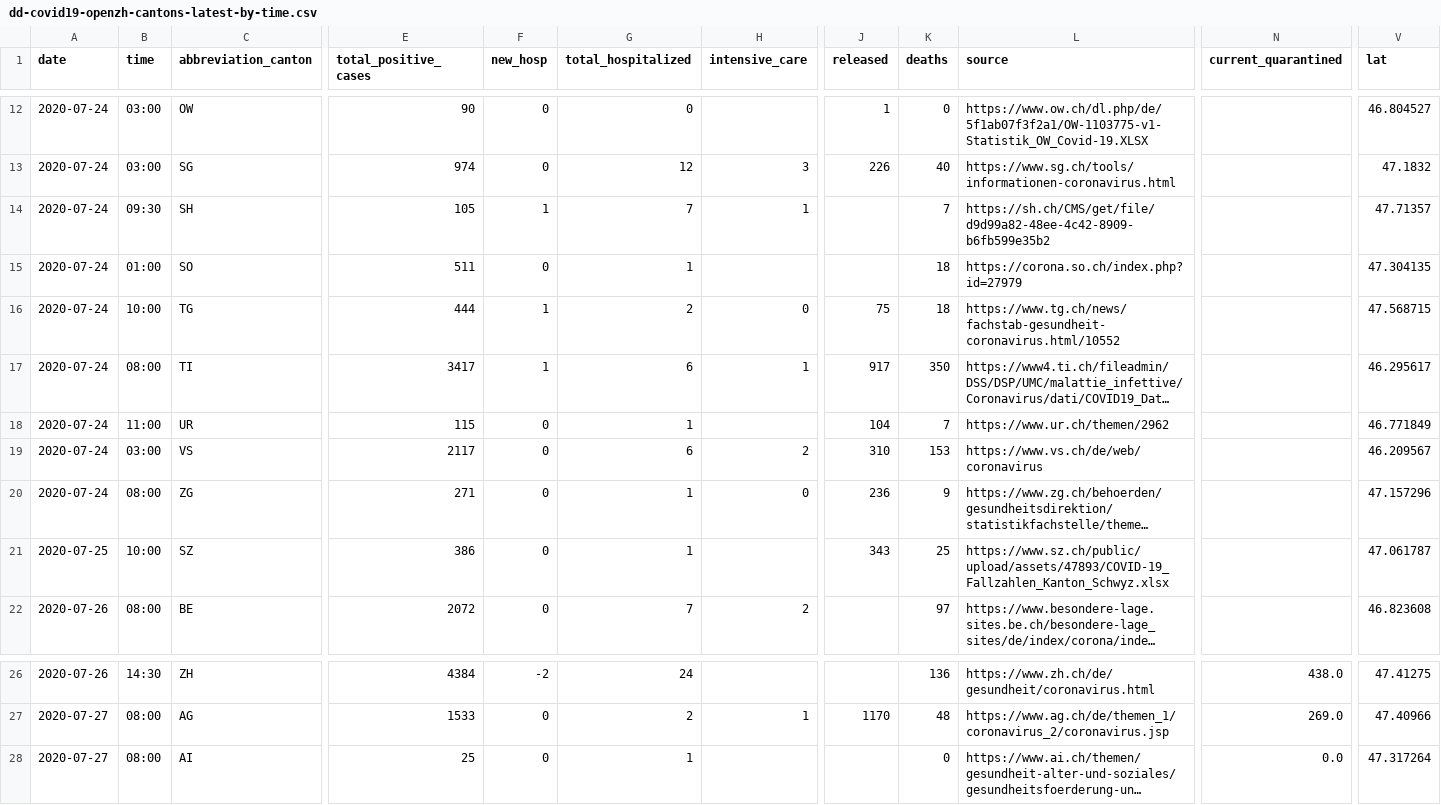
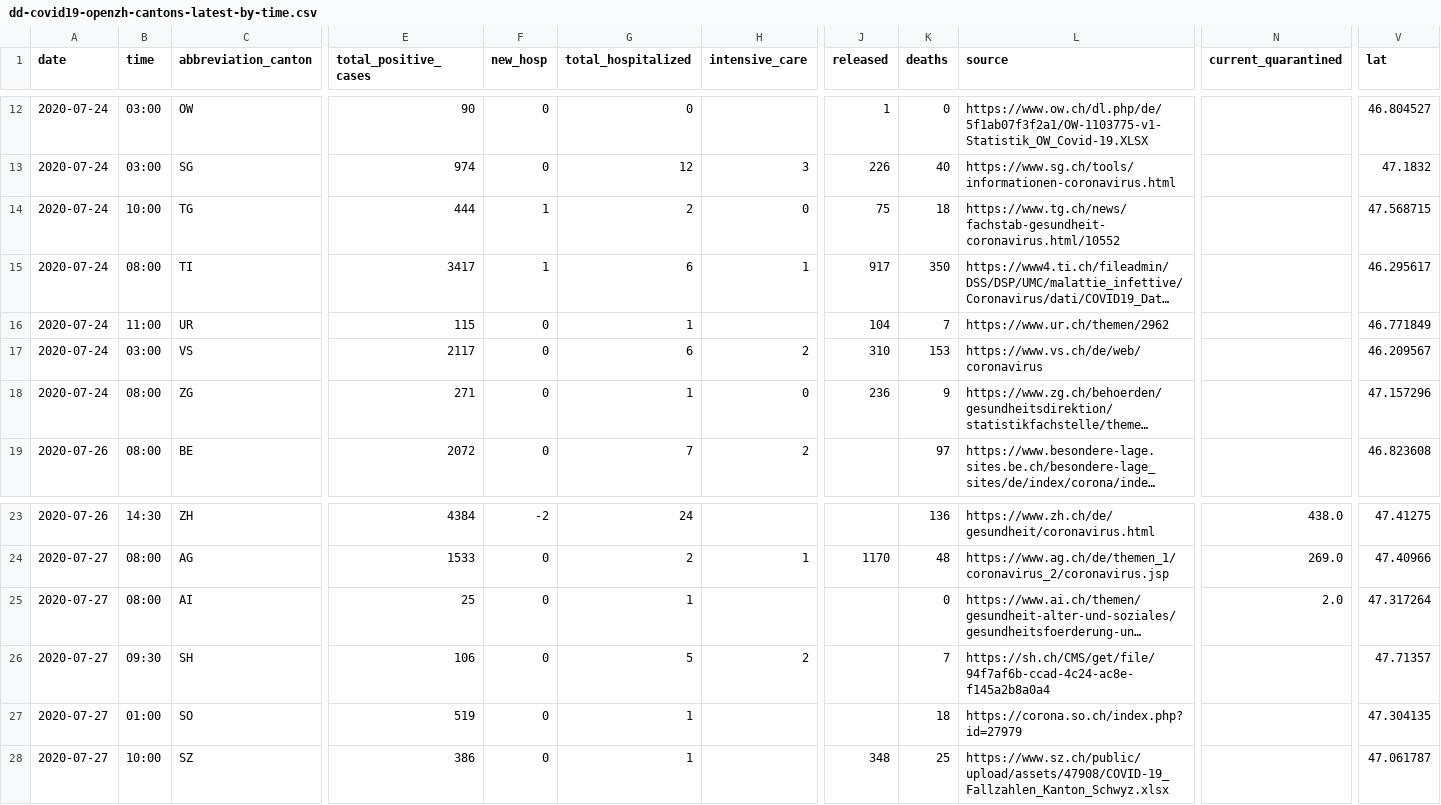
Before and after one commit to ddrobotec/ddrobotec.github.io, a CSV file: covid19_openzh_data/dd-covid19-openzh-cantons-latest-by-time.csv, drawn as a sheet; only a part is shown, gaps mark what is left out; long unchanged cells end in …; removed rows and columns are numbered as before the commit, all else as after; rows hold the shown columns only; the diff names each change by its address in the sheet, - before the commit and + after, or states it on an @@ line.

```diff
--- a/covid19_openzh_data/dd-covid19-openzh-cantons-latest-by-time.csv
+++ b/covid19_openzh_data/dd-covid19-openzh-cantons-latest-by-time.csv
-row 14: 2020-07-24 | 09:30 | SH | 105 | 1 | 7 | 1 |  | 7 | https://sh.ch/CMS/get/file/d9d99a82-48ee-4c42-8909-b6fb599e35b2 |  | 47.71357
-row 15: 2020-07-24 | 01:00 | SO | 511 | 0 | 1 |  |  | 18 | https://corona.so.ch/index.php?id=27979 |  | 47.304135
-row 21: 2020-07-25 | 10:00 | SZ | 386 | 0 | 1 |  | 343 | 25 | https://www.sz.ch/public/upload/assets/47893/COVID-19_Fallzahlen_Kanton_Schwyz.xlsx |  | 47.061787
-N25 (current_quarantined): 0.0
+N25 (current_quarantined): 2.0
+row 26: 2020-07-27 | 09:30 | SH | 106 | 0 | 5 | 2 |  | 7 | https://sh.ch/CMS/get/file/94f7af6b-ccad-4c24-ac8e-f145a2b8a0a4 |  | 47.71357
+row 27: 2020-07-27 | 01:00 | SO | 519 | 0 | 1 |  |  | 18 | https://corona.so.ch/index.php?id=27979 |  | 47.304135
+row 28: 2020-07-27 | 10:00 | SZ | 386 | 0 | 1 |  | 348 | 25 | https://www.sz.ch/public/upload/assets/47908/COVID-19_Fallzahlen_Kanton_Schwyz.xlsx |  | 47.061787
```
Also changed, not shown: covid19_openzh_data/dd-covid19-openzh-cantons-latest.csv, covid19_openzh_data/dd-covid19-openzh-cantons-latest_v3.csv, 3 other files.
